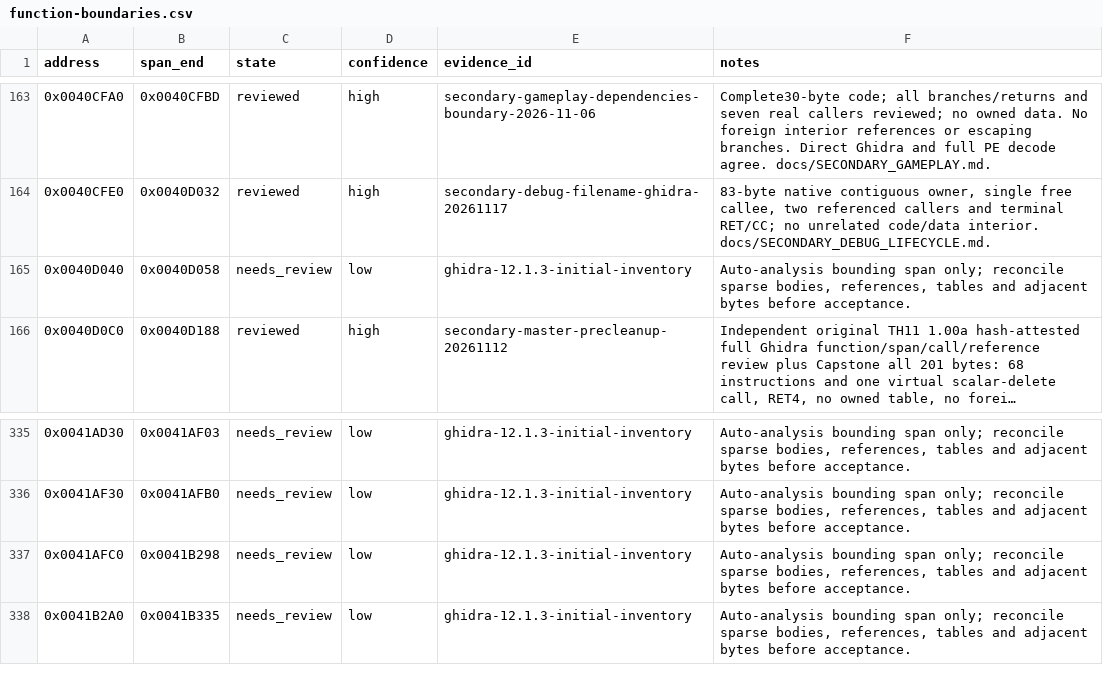
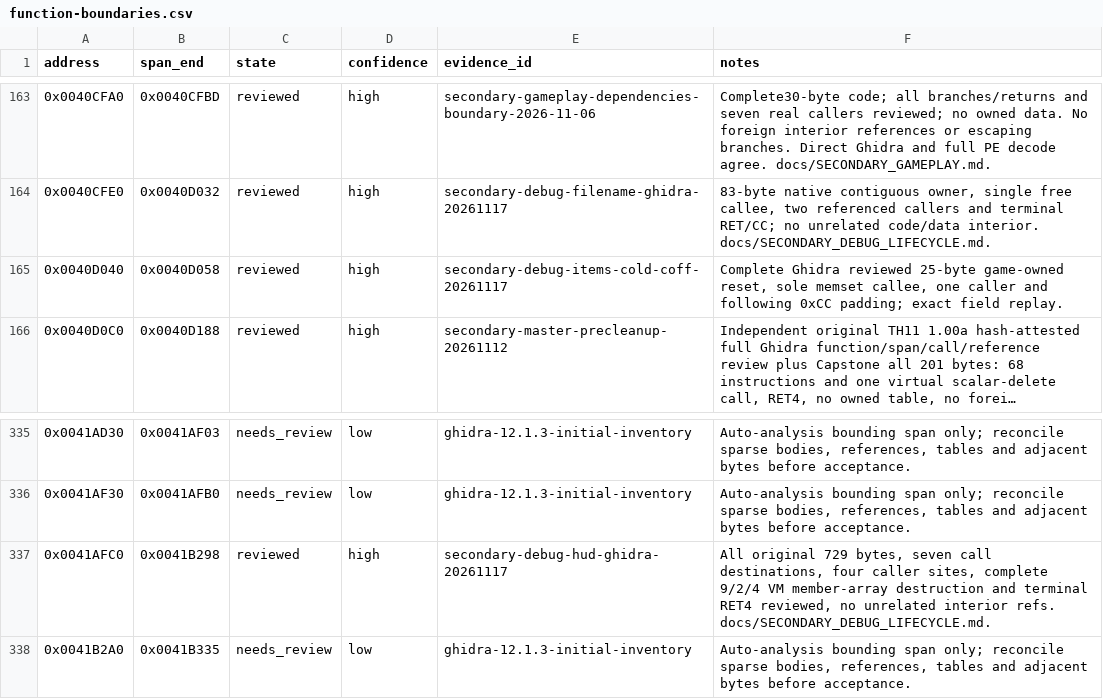
Before and after one commit to N0zoM1z0/th11, a CSV file: config/function-boundaries.csv, drawn as a sheet; only a part is shown, gaps mark what is left out; long unchanged cells end in …; the diff names each change by its address in the sheet, - before the commit and + after, or states it on an @@ line.

```diff
--- a/config/function-boundaries.csv
+++ b/config/function-boundaries.csv
-C165 (state): needs_review
+C165 (state): reviewed
-D165 (confidence): low
+D165 (confidence): high
-E165 (evidence_id): ghidra-12.1.3-initial-inventory
+E165 (evidence_id): secondary-debug-items-cold-coff-20261117
-F165 (notes): Auto-analysis bounding span only; reconcile sparse bodies, references, tables and adjacent bytes before acceptance.
+F165 (notes): Complete Ghidra reviewed 25-byte game-owned reset, sole memset callee, one caller and following 0xCC padding; exact field replay.
-C337 (state): needs_review
+C337 (state): reviewed
-D337 (confidence): low
+D337 (confidence): high
-E337 (evidence_id): ghidra-12.1.3-initial-inventory
+E337 (evidence_id): secondary-debug-hud-ghidra-20261117
-F337 (notes): Auto-analysis bounding span only; reconcile sparse bodies, references, tables and adjacent bytes before acceptance.
+F337 (notes): All original 729 bytes, seven call destinations, four caller sites, complete 9/2/4 VM member-array destruction and terminal RET4 reviewed, no unrelated interior refs. docs/SECONDARY_DEBUG_LIFECYCLE.md.
```
Also changed, not shown: config/function-origins.csv, config/implemented.csv, 8 other files.
